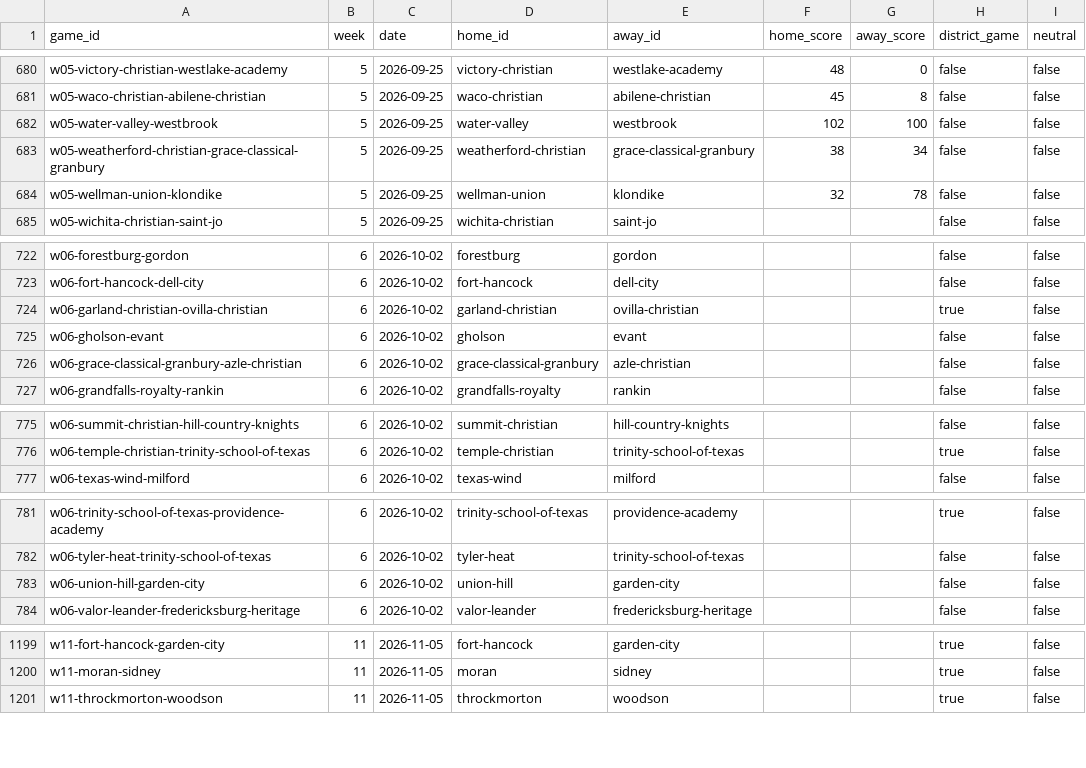
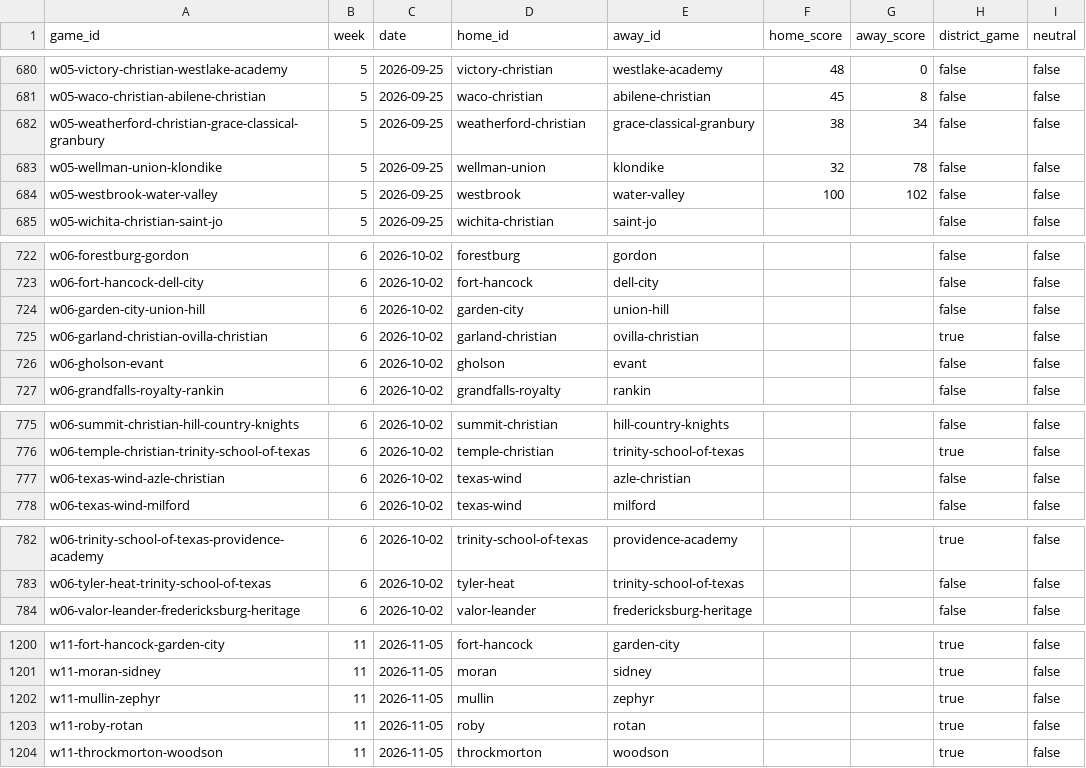
Before and after one commit to rcullens/ranking-tool, a CSV file: sixman_rankings/data/games.csv, drawn as a sheet; only a part is shown, gaps mark what is left out; the diff covers the shown part only.

```diff
--- a/sixman_rankings/data/games.csv
+++ b/sixman_rankings/data/games.csv
@@ -681,5 +681,5 @@ w05-victory-christian-westlake-academy,5,2026-09-25,victory-christian,westlake-a
 w05-waco-christian-abilene-christian,5,2026-09-25,waco-christian,abilene-christian,45,8,false,false
-w05-water-valley-westbrook,5,2026-09-25,water-valley,westbrook,102,100,false,false
 w05-weatherford-christian-grace-classical-granbury,5,2026-09-25,weatherford-christian,grace-classical-granbury,38,34,false,false
 w05-wellman-union-klondike,5,2026-09-25,wellman-union,klondike,32,78,false,false
+w05-westbrook-water-valley,5,2026-09-25,westbrook,water-valley,100,102,false,false
 w05-wichita-christian-saint-jo,5,2026-09-25,wichita-christian,saint-jo,,,false,false
@@ -723,5 +723,5 @@ w06-forestburg-gordon,6,2026-10-02,forestburg,gordon,,,false,false
 w06-fort-hancock-dell-city,6,2026-10-02,fort-hancock,dell-city,,,false,false
+w06-garden-city-union-hill,6,2026-10-02,garden-city,union-hill,,,false,false
 w06-garland-christian-ovilla-christian,6,2026-10-02,garland-christian,ovilla-christian,,,true,false
 w06-gholson-evant,6,2026-10-02,gholson,evant,,,false,false
-w06-grace-classical-granbury-azle-christian,6,2026-10-02,grace-classical-granbury,azle-christian,,,false,false
 w06-grandfalls-royalty-rankin,6,2026-10-02,grandfalls-royalty,rankin,,,false,false
@@ -776,2 +776,3 @@ w06-summit-christian-hill-country-knights,6,2026-10-02,summit-christian,hill-cou
 w06-temple-christian-trinity-school-of-texas,6,2026-10-02,temple-christian,trinity-school-of-texas,,,true,false
+w06-texas-wind-azle-christian,6,2026-10-02,texas-wind,azle-christian,,,false,false
 w06-texas-wind-milford,6,2026-10-02,texas-wind,milford,,,false,false
@@ -782,3 +783,2 @@ w06-trinity-school-of-texas-providence-academy,6,2026-10-02,trinity-school-of-te
 w06-tyler-heat-trinity-school-of-texas,6,2026-10-02,tyler-heat,trinity-school-of-texas,,,false,false
-w06-union-hill-garden-city,6,2026-10-02,union-hill,garden-city,,,false,false
 w06-valor-leander-fredericksburg-heritage,6,2026-10-02,valor-leander,fredericksburg-heritage,,,false,false
@@ -1200,2 +1201,4 @@ w11-fort-hancock-garden-city,11,2026-11-05,fort-hancock,garden-city,,,true,false
 w11-moran-sidney,11,2026-11-05,moran,sidney,,,true,false
+w11-mullin-zephyr,11,2026-11-05,mullin,zephyr,,,true,false
+w11-roby-rotan,11,2026-11-05,roby,rotan,,,true,false
 w11-throckmorton-woodson,11,2026-11-05,throckmorton,woodson,,,true,false
```
Also changed, not shown: 2 added rows, 3 removed rows and 2 edited cells elsewhere in this file, 16 other files.
